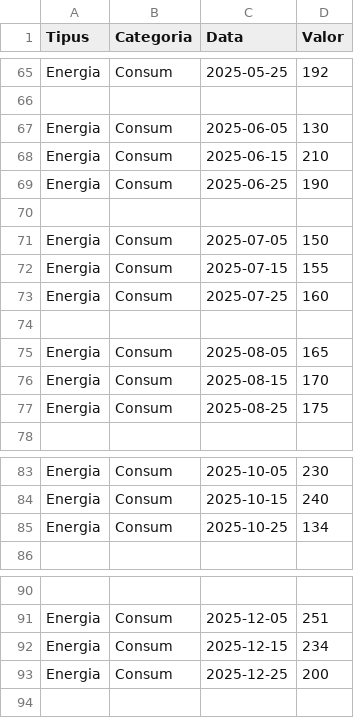
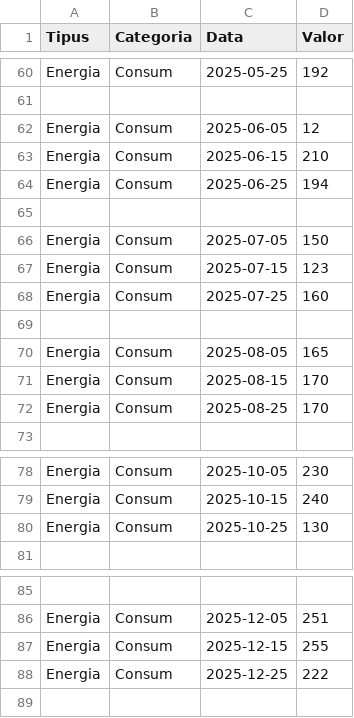
Before and after one commit to AlejandroArbos-ITB2425/TA07-G5, a CSV file: data/data.csv, drawn as a sheet; only a part is shown, gaps mark what is left out; addresses are those after the commit; the diff covers the shown part only; the diff names each change by its address in the sheet, - before the commit and + after, or states it on an @@ line.

```diff
--- a/data/data.csv
+++ b/data/data.csv
-D62 (Valor): 130
+D62 (Valor): 12
-D64 (Valor): 190
+D64 (Valor): 194
-D67 (Valor): 155
+D67 (Valor): 123
-D72 (Valor): 175
+D72 (Valor): 170
-D80 (Valor): 134
+D80 (Valor): 130
-D87 (Valor): 234
+D87 (Valor): 255
-D88 (Valor): 200
+D88 (Valor): 222
```
Also changed, not shown: 5 removed rows and 21 edited cells elsewhere in this file.
